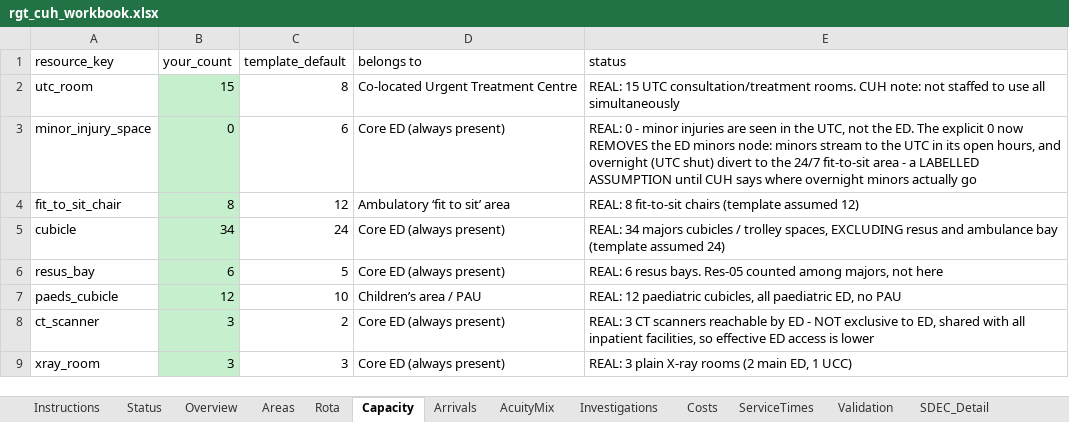
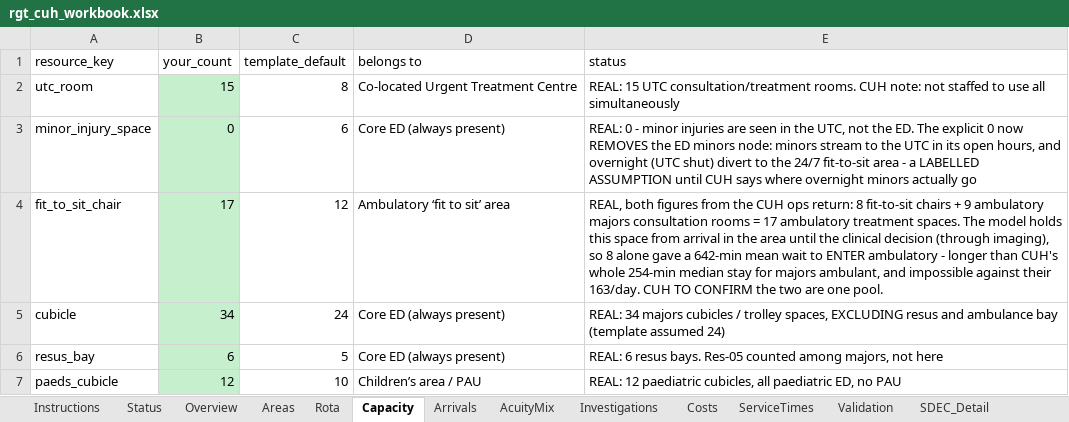
Before and after one commit to mrsonuk/Midshire-Portfolio, an Excel workbook: uec_hybrid/data/seeds/rgt_cuh_workbook.xlsx, sheet Capacity, drawn as a sheet; only a part is shown; the shorter side is filled out with more unchanged rows; values as stored, in another font and other column widths than the file's, no borders; the diff names each change by its address in the sheet, - before the commit and + after, or states it on an @@ line.

```diff
--- a/uec_hybrid/data/seeds/rgt_cuh_workbook.xlsx (sheet Capacity)
+++ b/uec_hybrid/data/seeds/rgt_cuh_workbook.xlsx (sheet Capacity)
-B4 (your_count): 8
+B4 (your_count): 17
-E4 (status): REAL: 8 fit-to-sit chairs (template assumed 12)
+E4 (status): REAL, both figures from the CUH ops return: 8 fit-to-sit chairs + 9 ambulatory majors consultation rooms = 17 ambulatory treatment spaces. The model holds this space from arrival in the area until the clinical decision (through imaging), so 8 alone gave a 642-min mean wait to ENTER ambulatory - longer than CUH's whole 254-min median stay for majors ambulant, and impossible against their 163/day. CUH TO CONFIRM the two are one pool.
```
Also changed, not shown: 3 other files.
